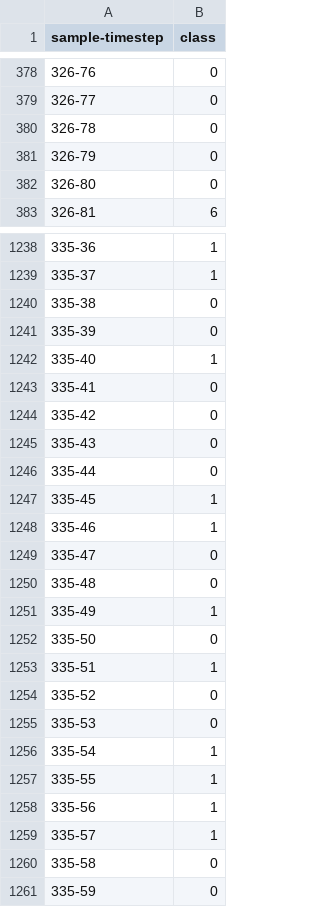
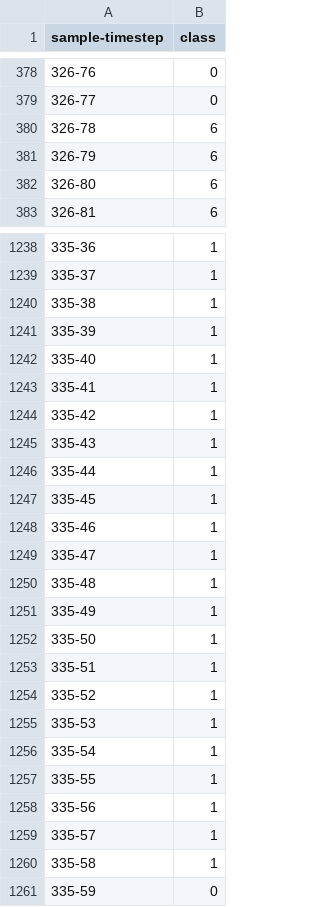
Before and after one commit to georgekovin/Motorica-Classif-Test, a CSV file: y_test_predicted.csv, drawn as a sheet; only a part is shown, gaps mark what is left out; the diff covers the shown part only.

```diff
--- a/y_test_predicted.csv
+++ b/y_test_predicted.csv
@@ -379,5 +379,5 @@ sample-timestep,class
 326-77,0
-326-78,0
-326-79,0
-326-80,0
+326-78,6
+326-79,6
+326-80,6
 326-81,6
@@ -1239,18 +1239,18 @@ sample-timestep,class
 335-37,1
-335-38,0
-335-39,0
+335-38,1
+335-39,1
 335-40,1
-335-41,0
-335-42,0
-335-43,0
-335-44,0
+335-41,1
+335-42,1
+335-43,1
+335-44,1
 335-45,1
 335-46,1
-335-47,0
-335-48,0
+335-47,1
+335-48,1
 335-49,1
-335-50,0
+335-50,1
 335-51,1
-335-52,0
-335-53,0
+335-52,1
+335-53,1
 335-54,1
@@ -1259,3 +1259,3 @@ sample-timestep,class
 335-57,1
-335-58,0
+335-58,1
 335-59,0
```
Also changed, not shown: 65 edited cells elsewhere in this file, 4 other files.
